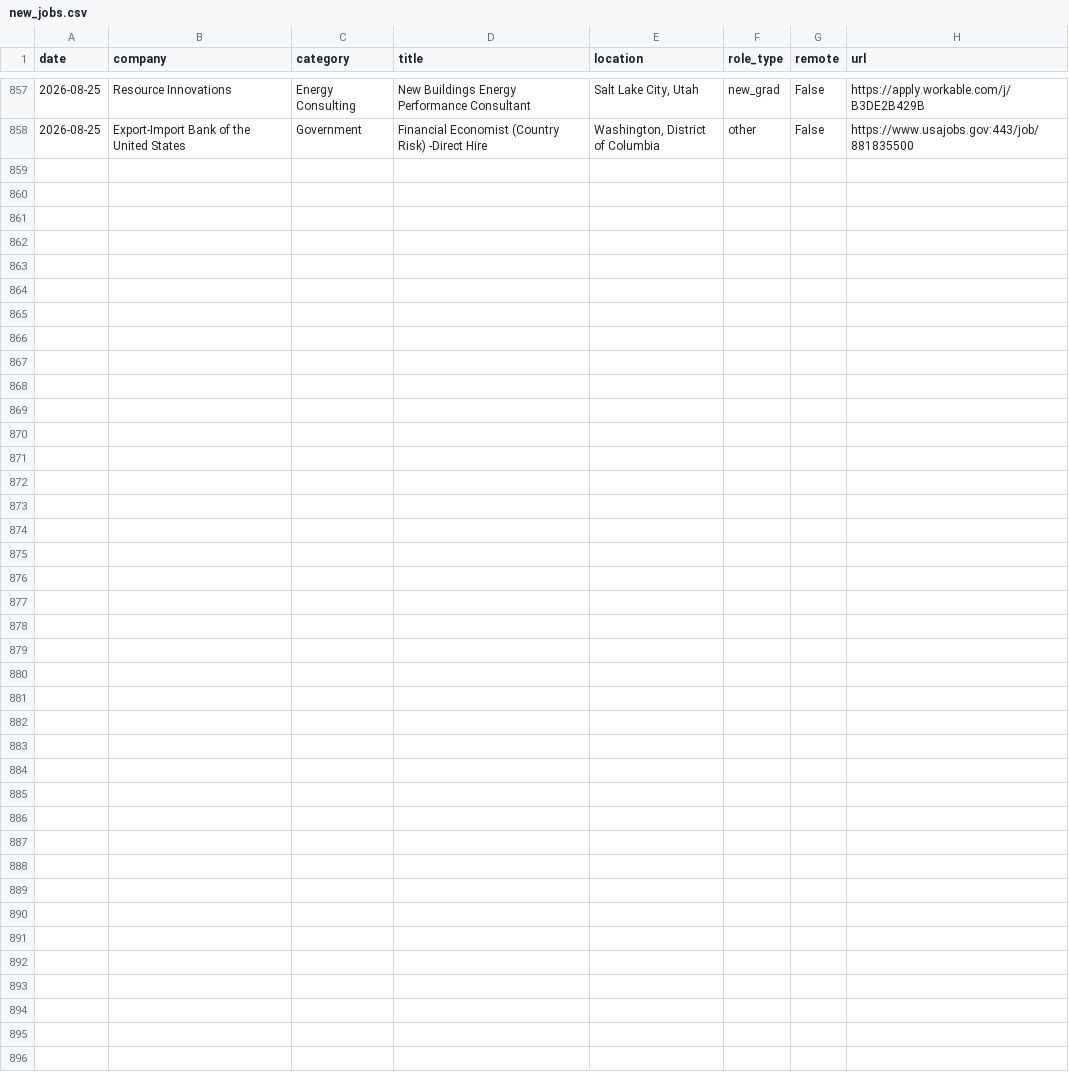
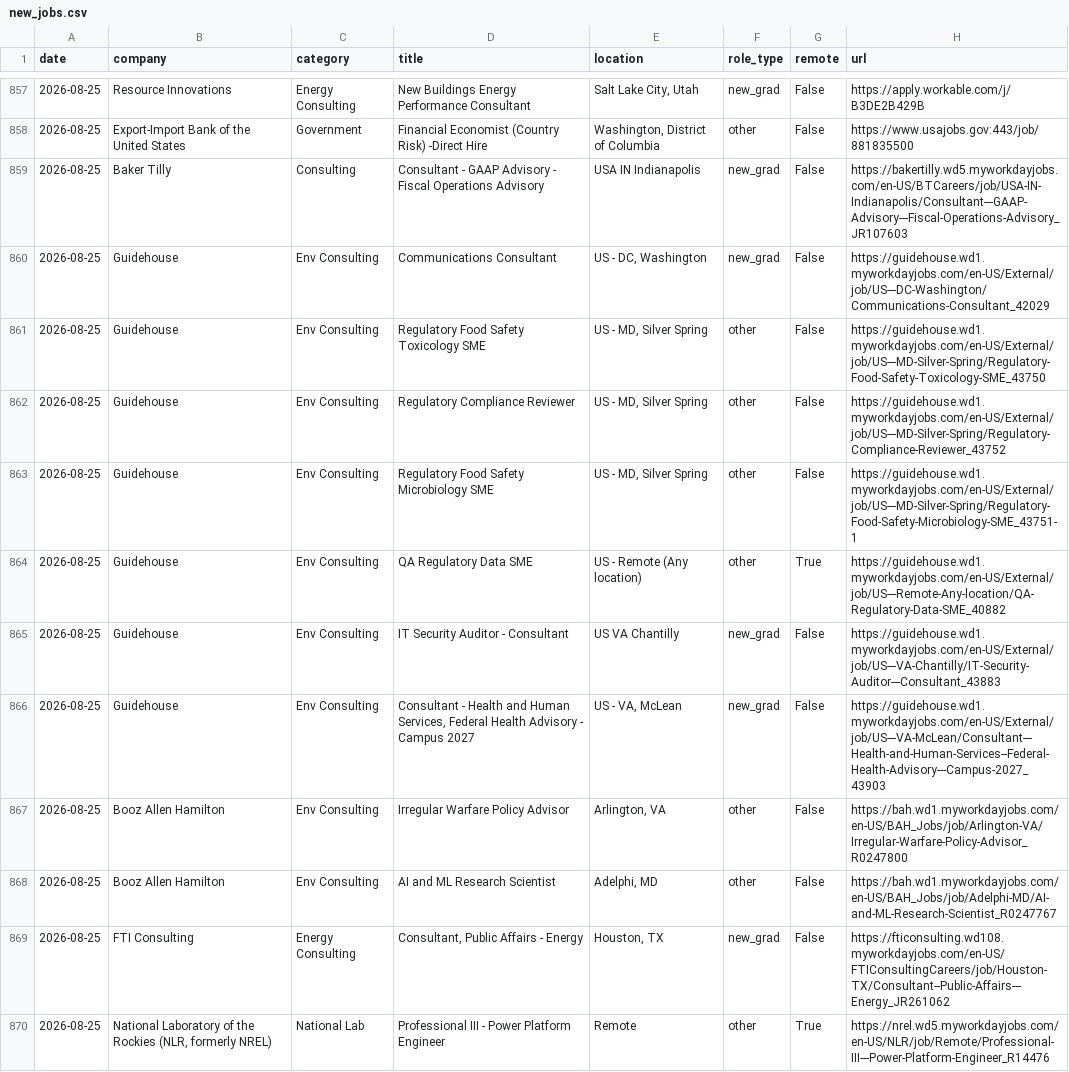
Before and after one commit to calvincj/job-tracker, a CSV file: data/new_jobs.csv, drawn as a sheet; only a part is shown, gaps mark what is left out.

```diff
--- a/data/new_jobs.csv
+++ b/data/new_jobs.csv
@@ -858 +858,13 @@ date,company,category,title,location,role_type,remote,url
 2026-08-25,Export-Import Bank of the United States,Government,Financial Economist (Country Risk) -Direct Hire,"Washington, District of Columbia",other,False,https://www.usajobs.gov:443/job/881835500
+2026-08-25,Baker Tilly,Consulting,Consultant - GAAP Advisory - Fiscal Operations Advisory,USA IN Indianapolis,new_grad,False,https://bakertilly.wd5.myworkdayjobs.com/en-US/BTCareers/job/USA-IN-Indianapolis/Consultant---GAAP-Advisory---Fiscal-Operations-Advisory_JR107603
+2026-08-25,Guidehouse,Env Consulting,Communications Consultant,"US - DC, Washington",new_grad,False,https://guidehouse.wd1.myworkdayjobs.com/en-US/External/job/US---DC-Washington/Communications-Consultant_42029
+2026-08-25,Guidehouse,Env Consulting,Regulatory Food Safety Toxicology SME,"US - MD, Silver Spring",other,False,https://guidehouse.wd1.myworkdayjobs.com/en-US/External/job/US---MD-Silver-Spring/Regulatory-Food-Safety-Toxicology-SME_43750
+2026-08-25,Guidehouse,Env Consulting,Regulatory Compliance Reviewer,"US - MD, Silver Spring",other,False,https://guidehouse.wd1.myworkdayjobs.com/en-US/External/job/US---MD-Silver-Spring/Regulatory-Compliance-Reviewer_43752
+2026-08-25,Guidehouse,Env Consulting,Regulatory Food Safety Microbiology SME,"US - MD, Silver Spring",other,False,https://guidehouse.wd1.myworkdayjobs.com/en-US/External/job/US---MD-Silver-Spring/Regulatory-Food-Safety-Microbiology-SME_43751-1
+2026-08-25,Guidehouse,Env Consulting,QA Regulatory Data SME,US - Remote (Any location),other,True,https://guidehouse.wd1.myworkdayjobs.com/en-US/External/job/US---Remote-Any-location/QA-Regulatory-Data-SME_40882
+2026-08-25,Guidehouse,Env Consulting,IT Security Auditor - Consultant,US   VA Chantilly,new_grad,False,https://guidehouse.wd1.myworkdayjobs.com/en-US/External/job/US---VA-Chantilly/IT-Security-Auditor---Consultant_43883
+2026-08-25,Guidehouse,Env Consulting,"Consultant - Health and Human Services, Federal Health Advisory - Campus 2027","US - VA, McLean",new_grad,False,https://guidehouse.wd1.myworkdayjobs.com/en-US/External/job/US---VA-McLean/Consultant---Health-and-Human-Services--Federal-Health-Advisory---Campus-2027_43903
+2026-08-25,Booz Allen Hamilton,Env Consulting,Irregular Warfare Policy Advisor,"Arlington, VA",other,False,https://bah.wd1.myworkdayjobs.com/en-US/BAH_Jobs/job/Arlington-VA/Irregular-Warfare-Policy-Advisor_R0247800
+2026-08-25,Booz Allen Hamilton,Env Consulting,AI and ML Research Scientist,"Adelphi, MD",other,False,https://bah.wd1.myworkdayjobs.com/en-US/BAH_Jobs/job/Adelphi-MD/AI-and-ML-Research-Scientist_R0247767
+2026-08-25,FTI Consulting,Energy Consulting,"Consultant, Public Affairs - Energy","Houston, TX",new_grad,False,https://fticonsulting.wd108.myworkdayjobs.com/en-US/FTIConsultingCareers/job/Houston-TX/Consultant--Public-Affairs---Energy_JR261062
+2026-08-25,"National Laboratory of the Rockies (NLR, formerly NREL)",National Lab,Professional III - Power Platform Engineer,Remote,other,True,https://nrel.wd5.myworkdayjobs.com/en-US/NLR/job/Remote/Professional-III---Power-Platform-Engineer_R14476
```
Also changed, not shown: 3 other files.
